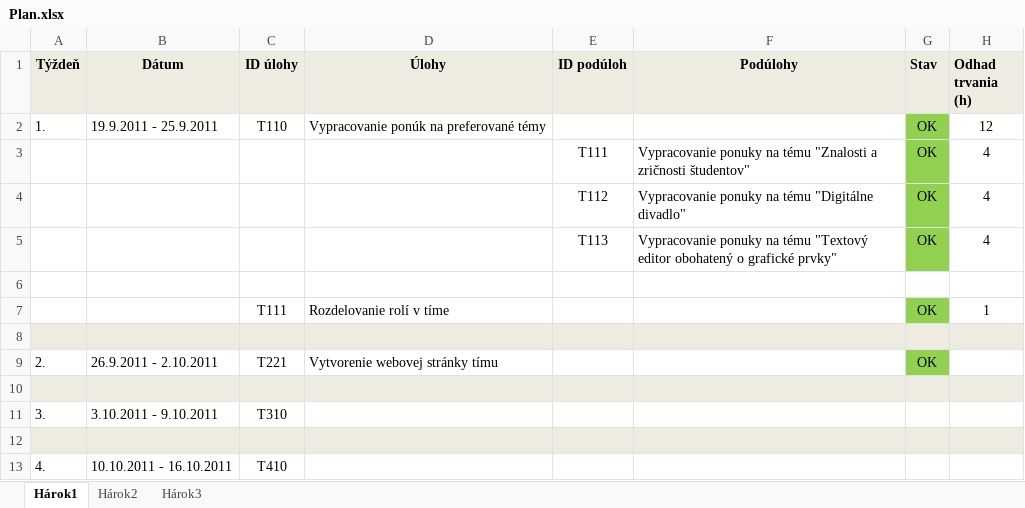
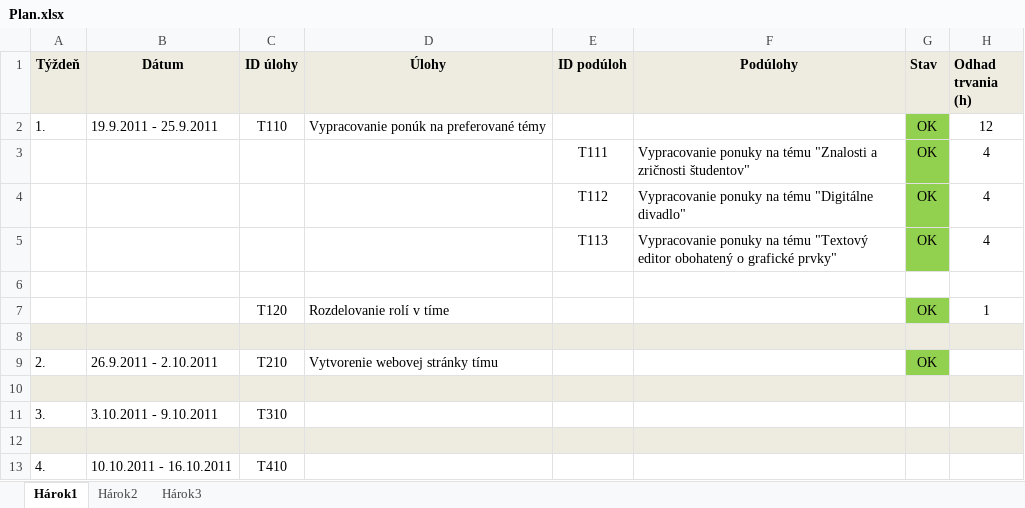
Before and after one commit to maros136/TrollDocuments, an Excel workbook: Dokumentacie/Plan/Plan.xlsx, sheet Hárok1, drawn as a sheet; only a part is shown; values as stored, in another font and other column widths than the file's, no borders; the diff names each change by its address in the sheet, - before the commit and + after, or states it on an @@ line.

```diff
--- a/Dokumentacie/Plan/Plan.xlsx (sheet Hárok1)
+++ b/Dokumentacie/Plan/Plan.xlsx (sheet Hárok1)
-C7 (ID úlohy): T111
+C7 (ID úlohy): T120
-C9 (ID úlohy): T221
+C9 (ID úlohy): T210
```
Also changed, not shown: 1 other file.
